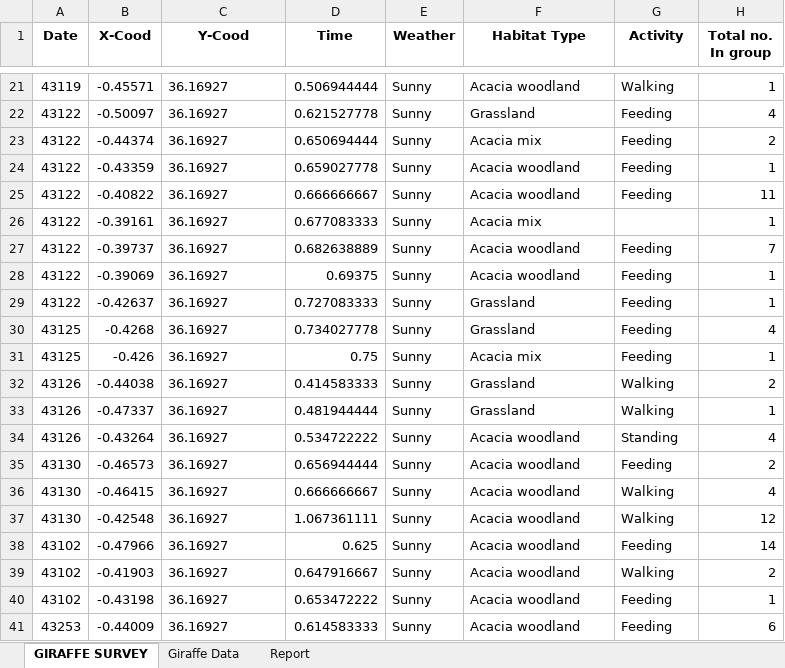
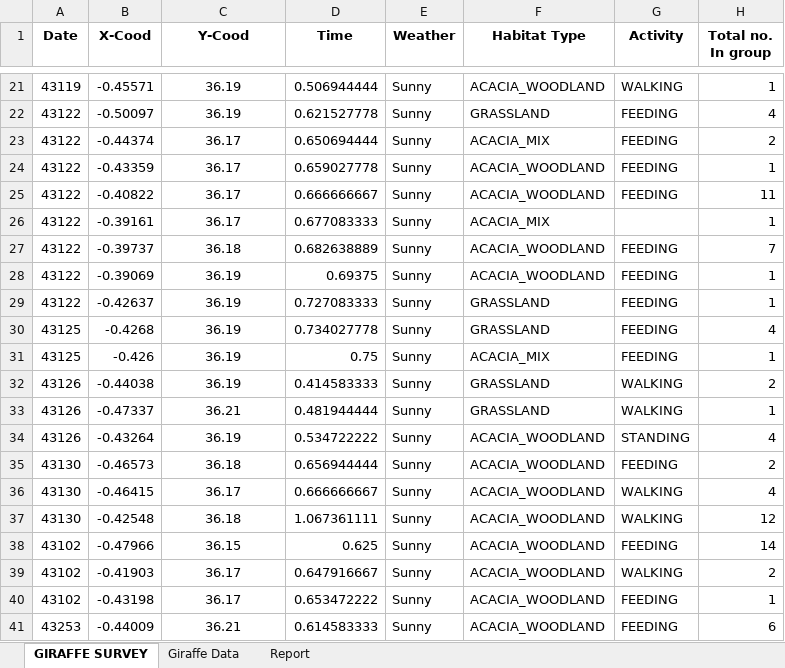
Before and after one commit to duongkc/soysambu, an Excel workbook: data/Giraffe Survey Database October 2018.xlsx, sheet GIRAFFE SURVEY, drawn as a sheet; only a part is shown, gaps mark what is left out; values as stored, in another font and other column widths than the file's, no borders; the diff covers the shown part only; the diff names each change by its address in the sheet, - before the commit and + after, or states it on an @@ line.

```diff
--- a/data/Giraffe Survey Database October 2018.xlsx (sheet GIRAFFE SURVEY)
+++ b/data/Giraffe Survey Database October 2018.xlsx (sheet GIRAFFE SURVEY)
-C21:C41 alignment: left
+C21:C41 alignment: center
-C21:C22 (Y-Cood): 36.16927
+C21:C22 (Y-Cood): 36.19
-F21 (Habitat Type): Acacia woodland
+F21 (Habitat Type): ACACIA_WOODLAND
-G21 (Activity): Walking
+G21 (Activity): WALKING
-F22 (Habitat Type): Grassland
+F22 (Habitat Type): GRASSLAND
-G22:G25 (Activity): Feeding
+G22:G25 (Activity): FEEDING
-C23:C26 (Y-Cood): 36.16927
+C23:C26 (Y-Cood): 36.17
-F23 (Habitat Type): Acacia mix
+F23 (Habitat Type): ACACIA_MIX
-F24:F25 (Habitat Type): Acacia woodland
+F24:F25 (Habitat Type): ACACIA_WOODLAND
-F26 (Habitat Type): Acacia mix
+F26 (Habitat Type): ACACIA_MIX
-C27 (Y-Cood): 36.16927
+C27 (Y-Cood): 36.18
-F27:F28 (Habitat Type): Acacia woodland
+F27:F28 (Habitat Type): ACACIA_WOODLAND
-G27:G31 (Activity): Feeding
+G27:G31 (Activity): FEEDING
-C28:C32 (Y-Cood): 36.16927
+C28:C32 (Y-Cood): 36.19
-F29:F30 (Habitat Type): Grassland
+F29:F30 (Habitat Type): GRASSLAND
-F31 (Habitat Type): Acacia mix
+F31 (Habitat Type): ACACIA_MIX
-F32:F33 (Habitat Type): Grassland
+F32:F33 (Habitat Type): GRASSLAND
-G32:G33 (Activity): Walking
+G32:G33 (Activity): WALKING
-C33 (Y-Cood): 36.16927
+C33 (Y-Cood): 36.21
-C34 (Y-Cood): 36.16927
+C34 (Y-Cood): 36.19
-F34:F41 (Habitat Type): Acacia woodland
+F34:F41 (Habitat Type): ACACIA_WOODLAND
-G34 (Activity): Standing
+G34 (Activity): STANDING
-C35 (Y-Cood): 36.16927
+C35 (Y-Cood): 36.18
-G35 (Activity): Feeding
+G35 (Activity): FEEDING
-C36 (Y-Cood): 36.16927
+C36 (Y-Cood): 36.17
-G36:G37 (Activity): Walking
+G36:G37 (Activity): WALKING
-C37 (Y-Cood): 36.16927
+C37 (Y-Cood): 36.18
-C38 (Y-Cood): 36.16927
+C38 (Y-Cood): 36.15
-G38 (Activity): Feeding
+G38 (Activity): FEEDING
-C39:C40 (Y-Cood): 36.16927
+C39:C40 (Y-Cood): 36.17
-G39 (Activity): Walking
+G39 (Activity): WALKING
-G40:G41 (Activity): Feeding
+G40:G41 (Activity): FEEDING
-C41 (Y-Cood): 36.16927
+C41 (Y-Cood): 36.21
```
Also changed, not shown: 305 edited cells and cell formats elsewhere in this sheet, sheet Giraffe Data, 3 other files.
